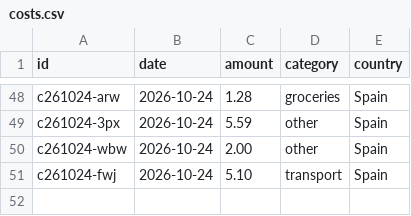
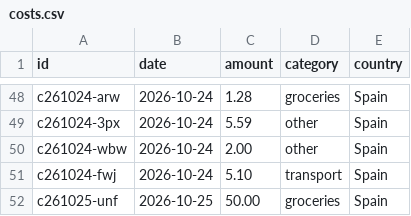
Before and after one commit to thaeussner/travel_dashboard, a CSV file: data/costs.csv, drawn as a sheet; only a part is shown, gaps mark what is left out; the diff names each change by its address in the sheet, - before the commit and + after, or states it on an @@ line.

Commit message:
costs: 1 saved (from the dashboard)

```diff
--- a/data/costs.csv
+++ b/data/costs.csv
+row 52: c261025-unf | 2026-10-25 | 50.00 | groceries | Spain
```
